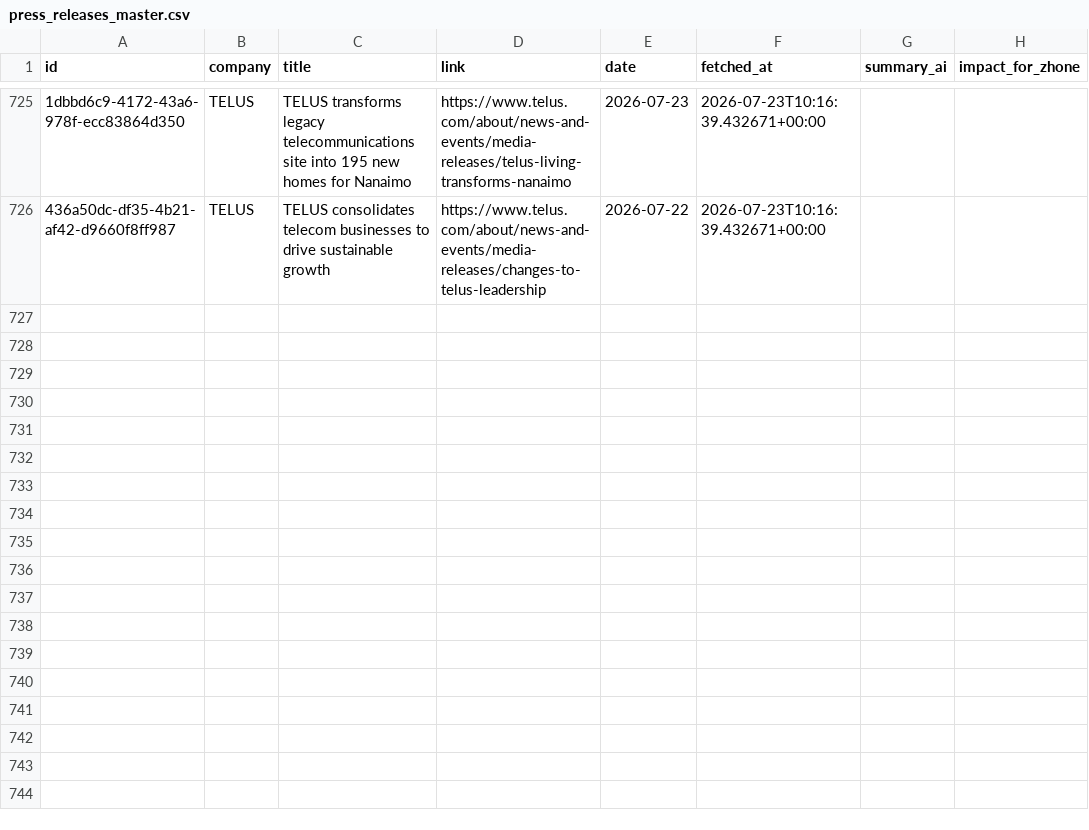
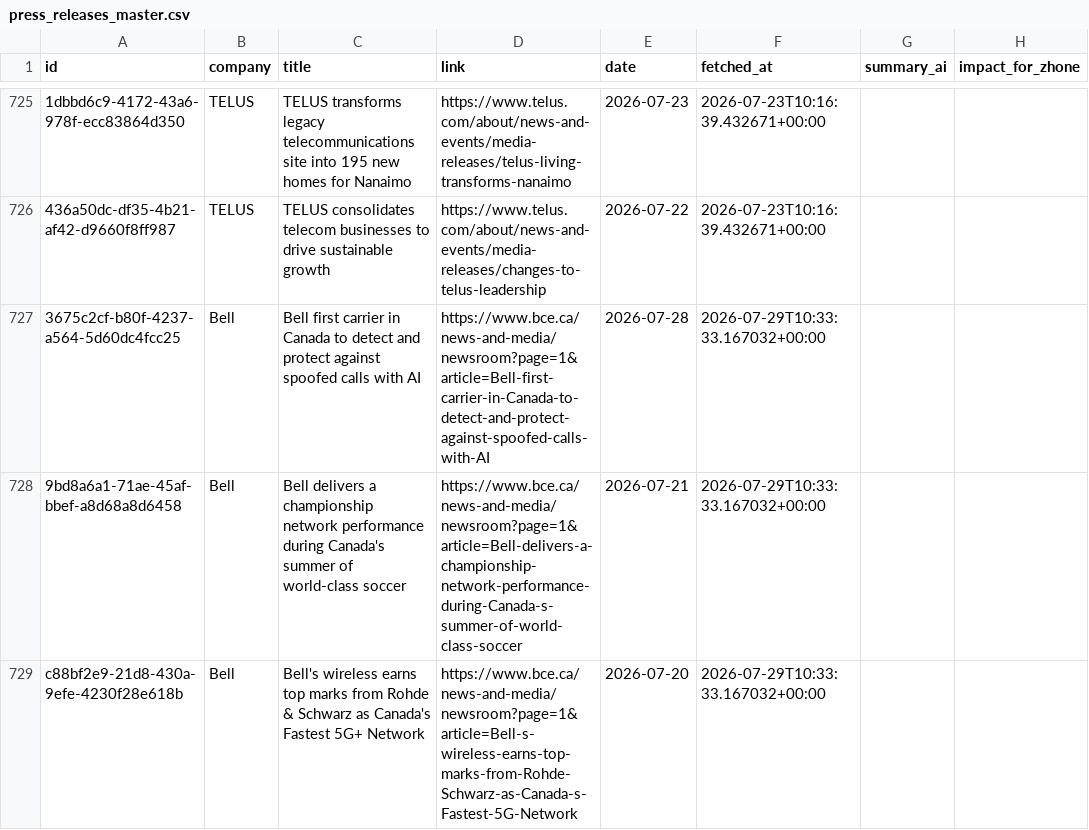
Before and after one commit to flabelle999/customer-presswatch, a CSV file: press_releases_master.csv, drawn as a sheet; only a part is shown, gaps mark what is left out; the diff names each change by its address in the sheet, - before the commit and + after, or states it on an @@ line.

```diff
--- a/press_releases_master.csv
+++ b/press_releases_master.csv
+row 727: 3675c2cf-b80f-4237-a564-5d60dc4fcc25 | Bell | Bell first carrier in Canada to detect and protect against spoofed calls with AI | https://www.bce.ca/news-and-media/newsroom?page=1&article=Bell-first-carrier-in-Canada-to-detect-and-protect-against-spoofed-calls-with-AI | 2026-07-28 | 2026-07-29T10:33:33.167032+00:00
+row 728: 9bd8a6a1-71ae-45af-bbef-a8d68a8d6458 | Bell | Bell delivers a championship network performance during Canada's summer of world-class soccer | https://www.bce.ca/news-and-media/newsroom?page=1&article=Bell-delivers-a-championship-network-performance-during-Canada-s-summer-of-world-class-soccer | 2026-07-21 | 2026-07-29T10:33:33.167032+00:00
+row 729: c88bf2e9-21d8-430a-9efe-4230f28e618b | Bell | Bell's wireless earns top marks from Rohde & Schwarz as Canada's Fastest 5G+ Network | https://www.bce.ca/news-and-media/newsroom?page=1&article=Bell-s-wireless-earns-top-marks-from-Rohde-Schwarz-as-Canada-s-Fastest-5G-Network | 2026-07-20 | 2026-07-29T10:33:33.167032+00:00
```
